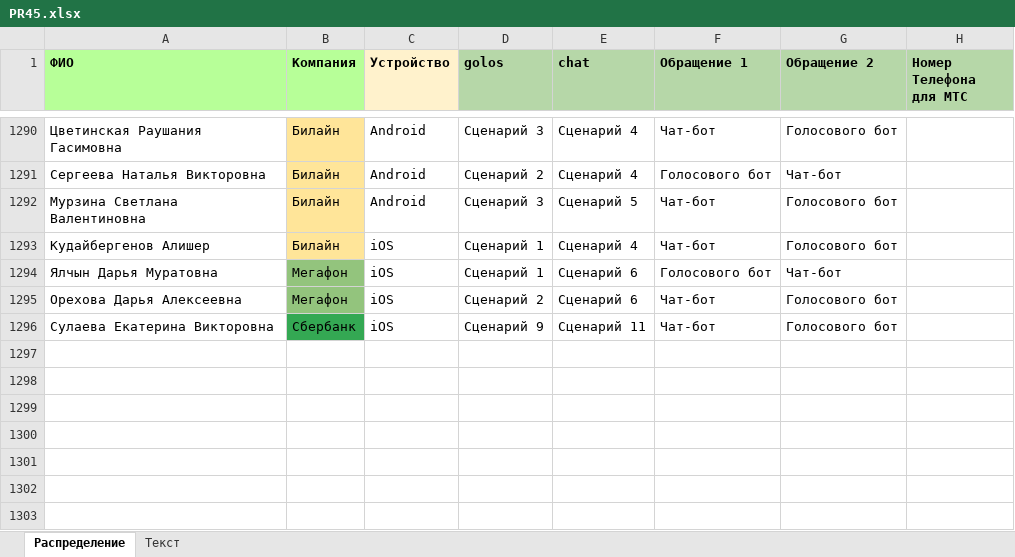
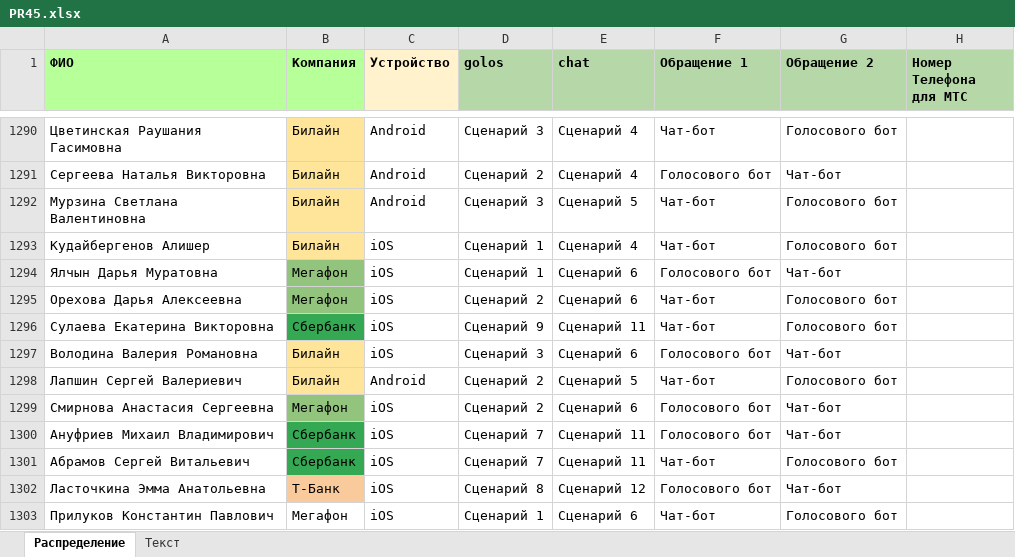
Before and after one commit to crowdtesting-ru/PR45, an Excel workbook: PR45.xlsx, sheet Распределение, drawn as a sheet; only a part is shown, gaps mark what is left out; values as stored, in another font and other column widths than the file's, no borders; the diff names each change by its address in the sheet, - before the commit and + after, or states it on an @@ line.

Commit message:
Add files via upload

```diff
--- a/PR45.xlsx (sheet Распределение)
+++ b/PR45.xlsx (sheet Распределение)
+row 1297: Володина Валерия Романовна | Билайн | iOS | Сценарий 3 | Сценарий 6 | Голосового бот | Чат-бот
+row 1298: Лапшин Сергей Валериевич | Билайн | Android | Сценарий 2 | Сценарий 5 | Чат-бот | Голосового бот
+row 1299: Смирнова Анастасия Сергеевна | Мегафон | iOS | Сценарий 2 | Сценарий 6 | Голосового бот | Чат-бот
+row 1300: Ануфриев Михаил Владимирович | Сбербанк | iOS | Сценарий 7 | Сценарий 11 | Голосового бот | Чат-бот
+row 1301: Абрамов Сергей Витальевич | Сбербанк | iOS | Сценарий 7 | Сценарий 11 | Чат-бот | Голосового бот
+row 1302: Ласточкина Эмма Анатольевна | Т-Банк | iOS | Сценарий 8 | Сценарий 12 | Голосового бот | Чат-бот
+row 1303: Прилуков Константин Павлович | Мегафон | iOS | Сценарий 1 | Сценарий 6 | Чат-бот | Голосового бот
```
